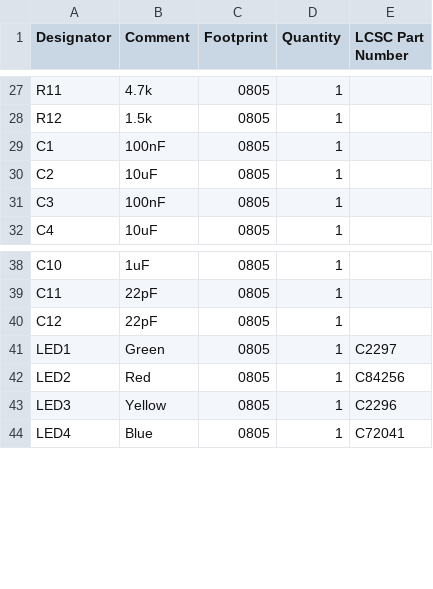
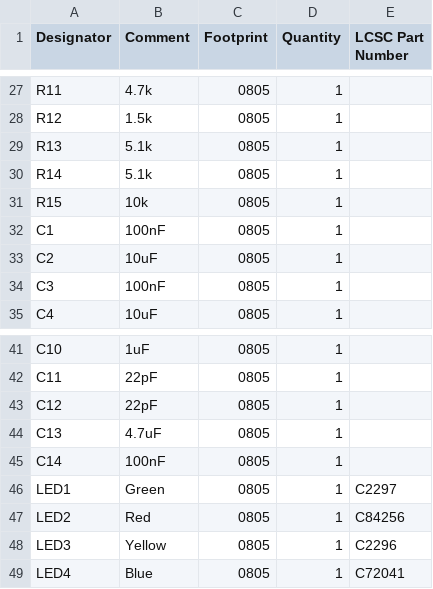
Before and after one commit to lernin2doit/DB20-G-APP, a CSV file: hardware/BOM.csv, drawn as a sheet; only a part is shown, gaps mark what is left out; the diff names each change by its address in the sheet, - before the commit and + after, or states it on an @@ line.

Commit message:
Revision to the Hardware interface

```diff
--- a/hardware/BOM.csv
+++ b/hardware/BOM.csv
+row 29: R13 | 5.1k | 0805 | 1
+row 30: R14 | 5.1k | 0805 | 1
+row 31: R15 | 10k | 0805 | 1
+row 44: C13 | 4.7uF | 0805 | 1
+row 45: C14 | 100nF | 0805 | 1
```
Also changed, not shown: 30 other files.
